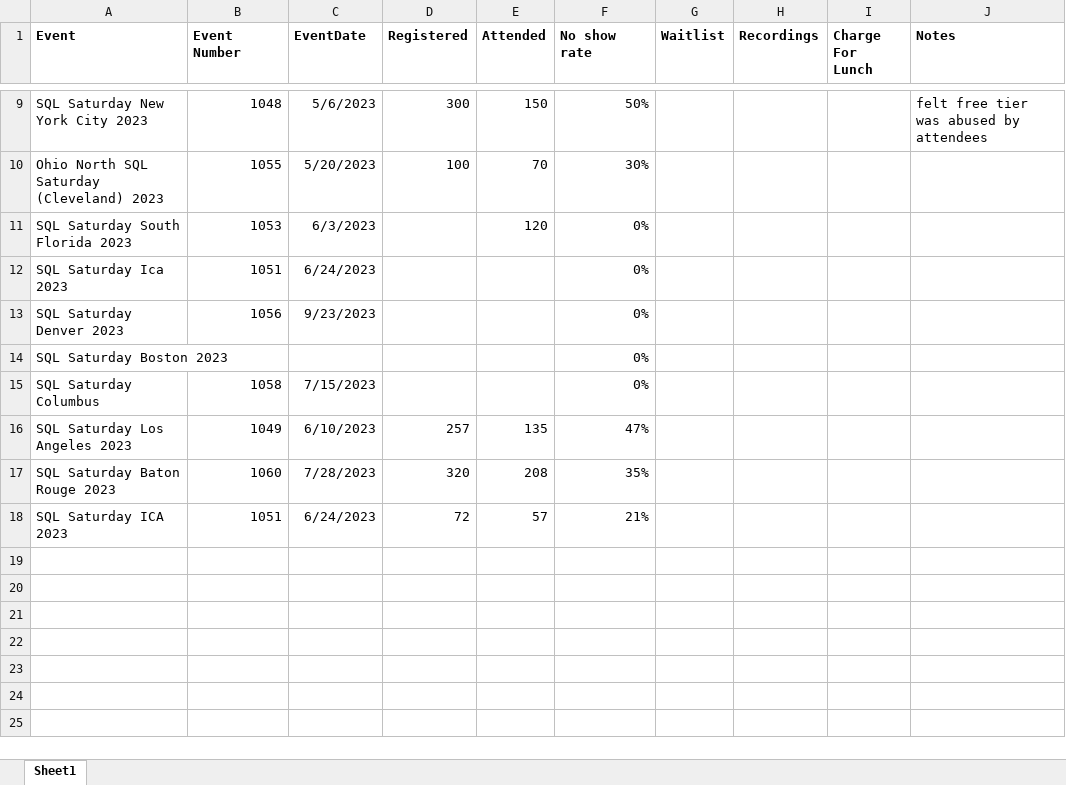
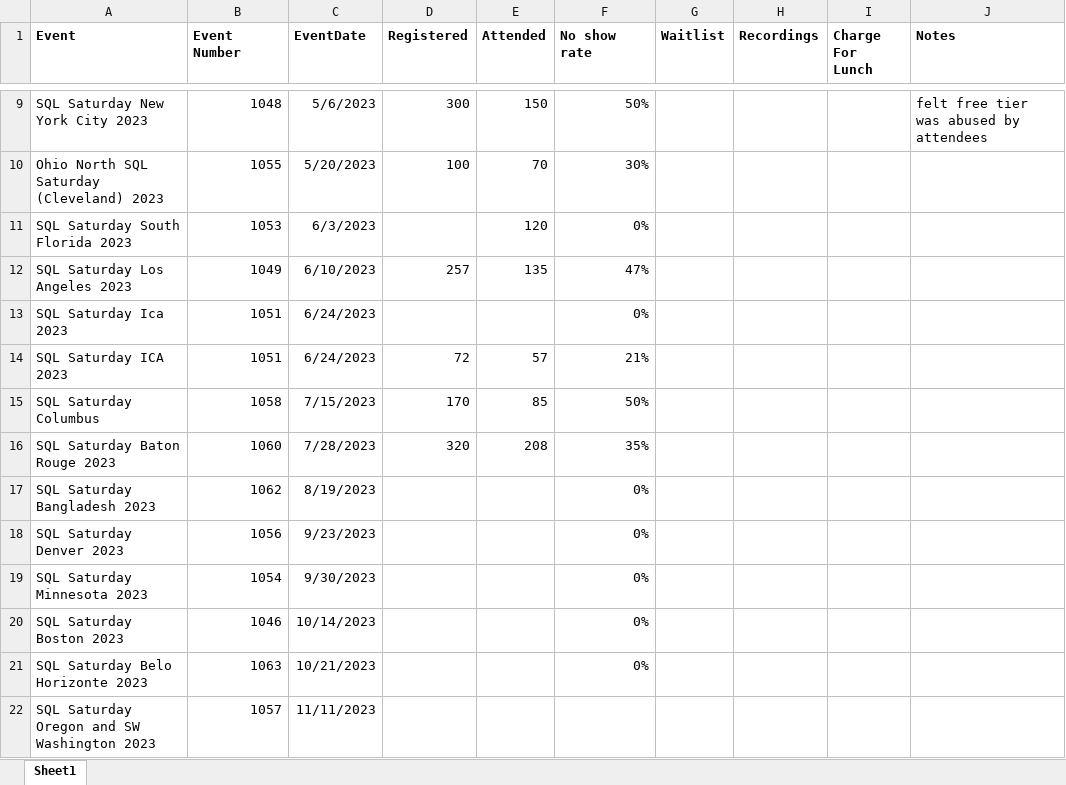
Before and after one commit to sqlsaturday/sqlsatwebsite, an Excel workbook: assets/misc/2023/2023_Attendance.xlsx, sheet Sheet1, drawn as a sheet; only a part is shown, gaps mark what is left out; values as stored, in another font and other column widths than the file's, no borders; removed rows and columns are numbered as before the commit, all else as after; the diff names each change by its address in the sheet, - before the commit and + after, or states it on an @@ line.

Commit message:
attendance update

```diff
--- a/assets/misc/2023/2023_Attendance.xlsx (sheet Sheet1)
+++ b/assets/misc/2023/2023_Attendance.xlsx (sheet Sheet1)
@@ row 16 moved to row 12: SQL Saturday Los Angeles 2023 @@
@@ row 18 moved to row 14: SQL Saturday ICA 2023 @@
+row 15: SQL Saturday Columbus | 1058 | 7/15/2023 | 170 | 85 | 50%
@@ row 17 moved to row 16: SQL Saturday Baton Rouge 2023 @@
+row 17: SQL Saturday Bangladesh 2023 | 1062 | 8/19/2023 |  |  | 0%
+row 19: SQL Saturday Minnesota 2023 | 1054 | 9/30/2023 |  |  | 0%
-B20 (Event Number): (empty)
+B20 (Event Number): 1046
-C20 (EventDate): (empty)
+C20 (EventDate): 10/14/2023
-row 15: SQL Saturday Columbus | 1058 | 7/15/2023 |  |  | 0%
+row 21: SQL Saturday Belo Horizonte 2023 | 1063 | 10/21/2023 |  |  | 0%
+row 22: SQL Saturday Oregon and SW Washington 2023 | 1057 | 11/11/2023
```
Also changed, not shown: formulas that keep their value.
